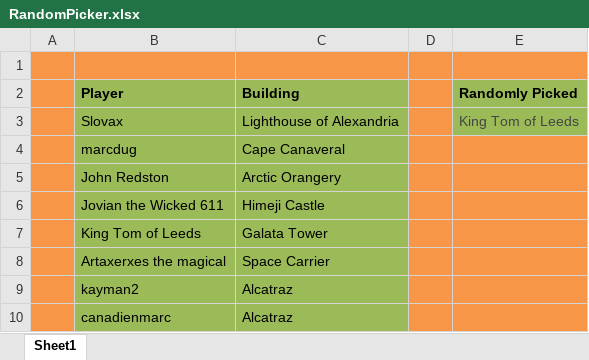
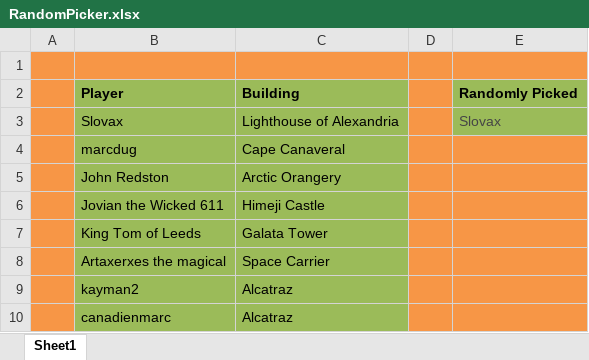
Before and after one commit to LazarusLottery/LazarusLottery.github.io, an Excel workbook: RandomPicker.xlsx, sheet Sheet1, drawn as a sheet; values as stored, in another font and other column widths than the file's, no borders; the diff names each change by its address in the sheet, - before the commit and + after, or states it on an @@ line.

```diff
--- a/RandomPicker.xlsx (sheet Sheet1)
+++ b/RandomPicker.xlsx (sheet Sheet1)
-E3 (Randomly Picked): King Tom of Leeds
+E3 (Randomly Picked): Slovax
```
Also changed, not shown: 2 other files.
